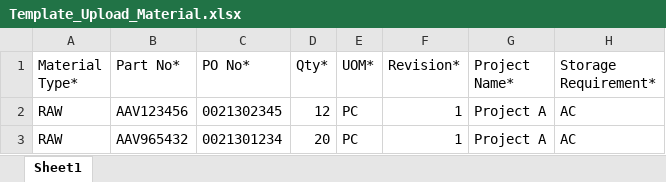
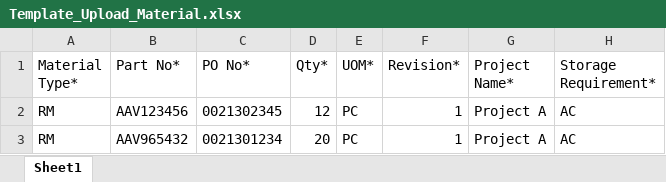
Before and after one commit to AuliaSabrina02/MATERIAL-NON-SYSTEM, an Excel workbook: SEMB_ERP/wwwroot/template/Template_Upload_Material.xlsx, sheet Sheet1, drawn as a sheet; only a part is shown; values as stored, in another font and other column widths than the file's, no borders; the diff names each change by its address in the sheet, - before the commit and + after, or states it on an @@ line.

```diff
--- a/SEMB_ERP/wwwroot/template/Template_Upload_Material.xlsx (sheet Sheet1)
+++ b/SEMB_ERP/wwwroot/template/Template_Upload_Material.xlsx (sheet Sheet1)
-A2:A3 (Material Type*): RAW
+A2:A3 (Material Type*): RM
```
Also changed, not shown: SEMB_ERP/wwwroot/Upload/Template_Upload_Material (1).xlsx, 6 other files.
